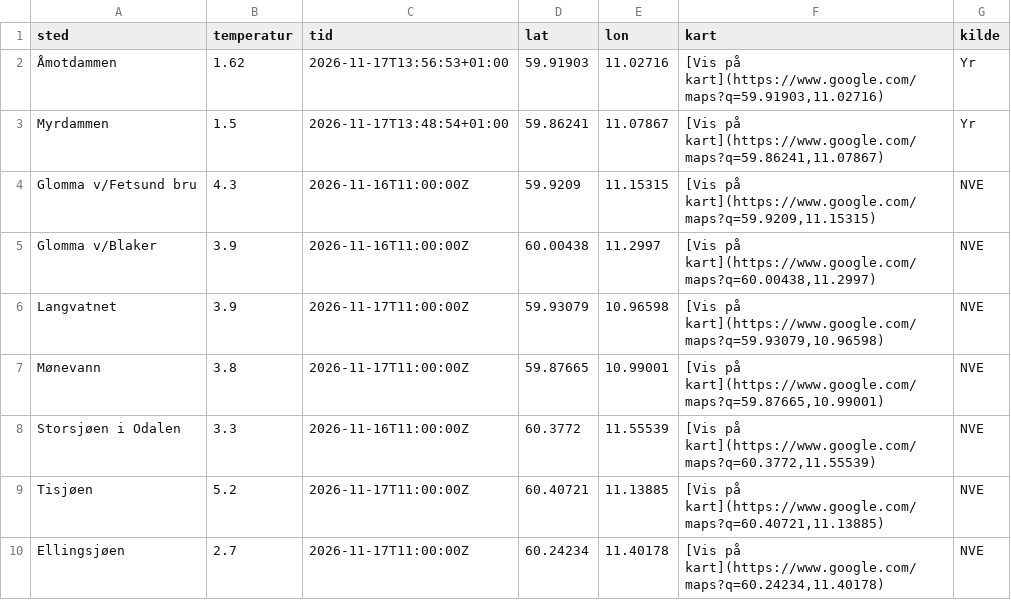
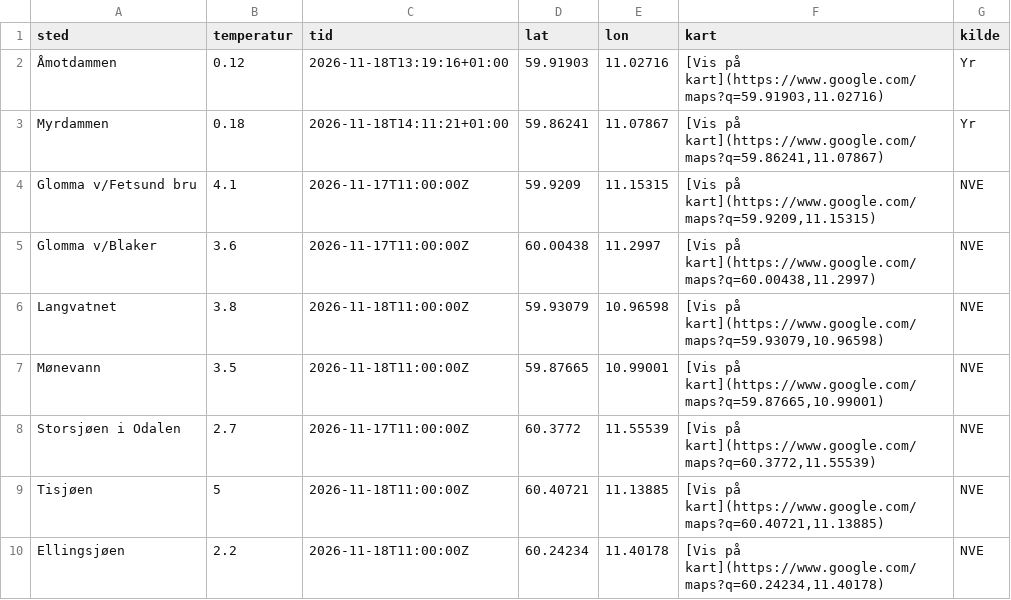
Before and after one commit to martinholterhuset/badevanntemp, a CSV file: badetemp.csv, drawn as a sheet.

```diff
--- a/badetemp.csv
+++ b/badetemp.csv
@@ -1,10 +1,10 @@
 sted,temperatur,tid,lat,lon,kart,kilde
-Åmotdammen,1.62,2026-11-17T13:56:53+01:00,59.91903,11.02716,"[Vis på kart](https://www.google.com/maps?q=59.91903,11.02716)",Yr
-Myrdammen,1.5,2026-11-17T13:48:54+01:00,59.86241,11.07867,"[Vis på kart](https://www.google.com/maps?q=59.86241,11.07867)",Yr
-Glomma v/Fetsund bru,4.3,2026-11-16T11:00:00Z,59.9209,11.15315,"[Vis på kart](https://www.google.com/maps?q=59.9209,11.15315)",NVE
-Glomma v/Blaker,3.9,2026-11-16T11:00:00Z,60.00438,11.2997,"[Vis på kart](https://www.google.com/maps?q=60.00438,11.2997)",NVE
-Langvatnet,3.9,2026-11-17T11:00:00Z,59.93079,10.96598,"[Vis på kart](https://www.google.com/maps?q=59.93079,10.96598)",NVE
-Mønevann,3.8,2026-11-17T11:00:00Z,59.87665,10.99001,"[Vis på kart](https://www.google.com/maps?q=59.87665,10.99001)",NVE
-Storsjøen i Odalen,3.3,2026-11-16T11:00:00Z,60.3772,11.55539,"[Vis på kart](https://www.google.com/maps?q=60.3772,11.55539)",NVE
-Tisjøen,5.2,2026-11-17T11:00:00Z,60.40721,11.13885,"[Vis på kart](https://www.google.com/maps?q=60.40721,11.13885)",NVE
-Ellingsjøen,2.7,2026-11-17T11:00:00Z,60.24234,11.40178,"[Vis på kart](https://www.google.com/maps?q=60.24234,11.40178)",NVE
+Åmotdammen,0.12,2026-11-18T13:19:16+01:00,59.91903,11.02716,"[Vis på kart](https://www.google.com/maps?q=59.91903,11.02716)",Yr
+Myrdammen,0.18,2026-11-18T14:11:21+01:00,59.86241,11.07867,"[Vis på kart](https://www.google.com/maps?q=59.86241,11.07867)",Yr
+Glomma v/Fetsund bru,4.1,2026-11-17T11:00:00Z,59.9209,11.15315,"[Vis på kart](https://www.google.com/maps?q=59.9209,11.15315)",NVE
+Glomma v/Blaker,3.6,2026-11-17T11:00:00Z,60.00438,11.2997,"[Vis på kart](https://www.google.com/maps?q=60.00438,11.2997)",NVE
+Langvatnet,3.8,2026-11-18T11:00:00Z,59.93079,10.96598,"[Vis på kart](https://www.google.com/maps?q=59.93079,10.96598)",NVE
+Mønevann,3.5,2026-11-18T11:00:00Z,59.87665,10.99001,"[Vis på kart](https://www.google.com/maps?q=59.87665,10.99001)",NVE
+Storsjøen i Odalen,2.7,2026-11-17T11:00:00Z,60.3772,11.55539,"[Vis på kart](https://www.google.com/maps?q=60.3772,11.55539)",NVE
+Tisjøen,5,2026-11-18T11:00:00Z,60.40721,11.13885,"[Vis på kart](https://www.google.com/maps?q=60.40721,11.13885)",NVE
+Ellingsjøen,2.2,2026-11-18T11:00:00Z,60.24234,11.40178,"[Vis på kart](https://www.google.com/maps?q=60.24234,11.40178)",NVE
```
